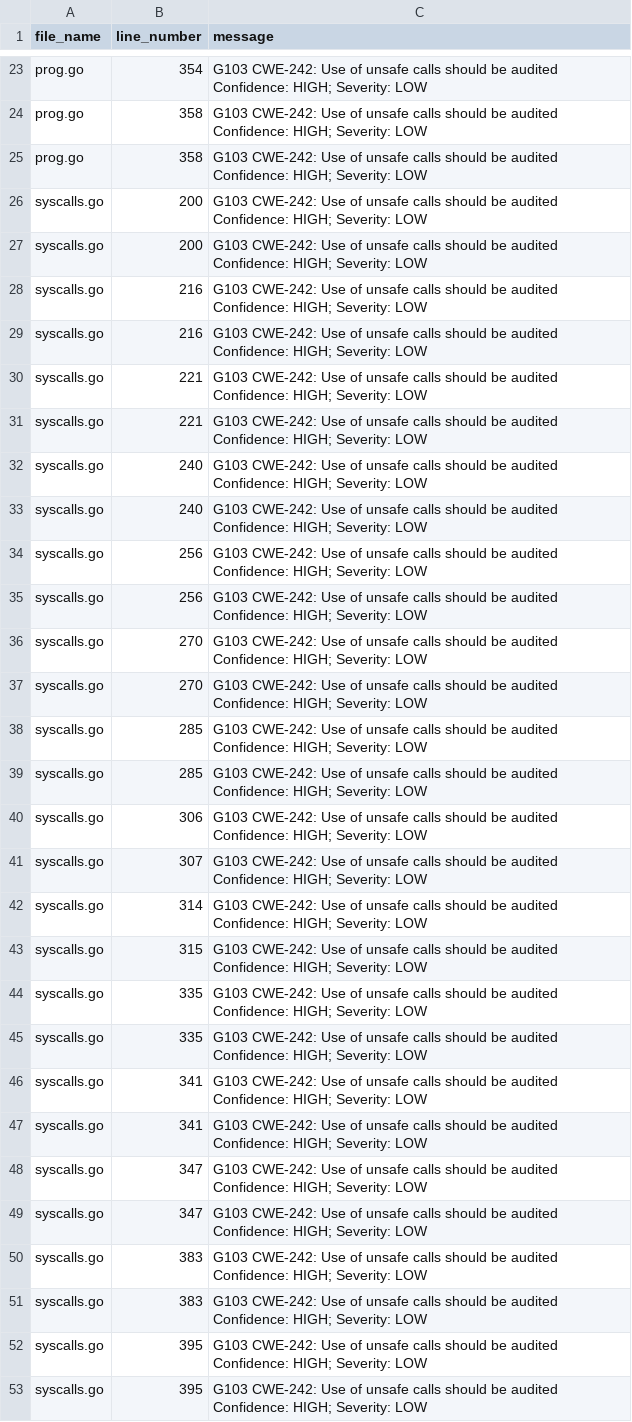
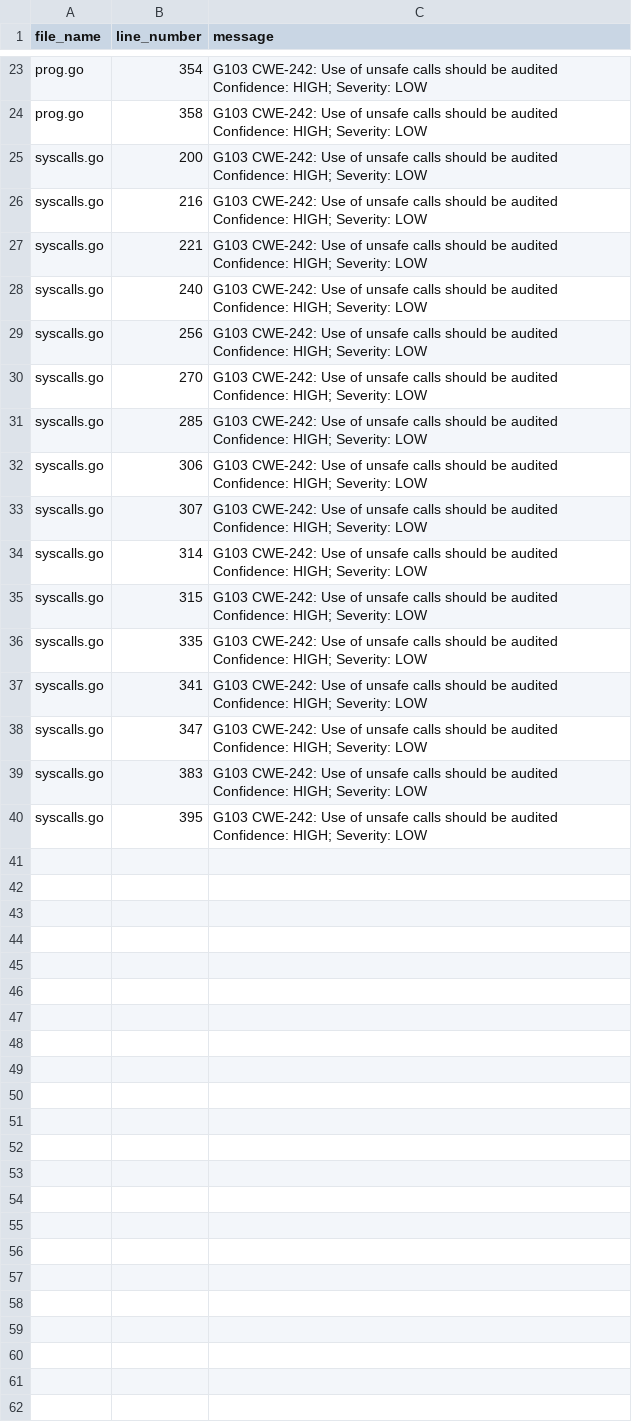
Before and after one commit to jlauinger/master-of-science, a CSV file: code/evaluation/go-safer-evaluation/packages-eval/data/ebpf-gosec.csv, drawn as a sheet; only a part is shown, gaps mark what is left out; the diff names each change by its address in the sheet, - before the commit and + after, or states it on an @@ line.

Commit message:
go-safer eval: include false positives in manual label files

```diff
--- a/code/evaluation/go-safer-evaluation/packages-eval/data/ebpf-gosec.csv
+++ b/code/evaluation/go-safer-evaluation/packages-eval/data/ebpf-gosec.csv
-row 25: prog.go | 358 | G103 CWE-242: Use of unsafe calls should be audited Confidence: HIGH; Severity: LOW
-row 26: syscalls.go | 200 | G103 CWE-242: Use of unsafe calls should be audited Confidence: HIGH; Severity: LOW
-row 29: syscalls.go | 216 | G103 CWE-242: Use of unsafe calls should be audited Confidence: HIGH; Severity: LOW
-row 30: syscalls.go | 221 | G103 CWE-242: Use of unsafe calls should be audited Confidence: HIGH; Severity: LOW
-row 33: syscalls.go | 240 | G103 CWE-242: Use of unsafe calls should be audited Confidence: HIGH; Severity: LOW
-row 34: syscalls.go | 256 | G103 CWE-242: Use of unsafe calls should be audited Confidence: HIGH; Severity: LOW
-row 37: syscalls.go | 270 | G103 CWE-242: Use of unsafe calls should be audited Confidence: HIGH; Severity: LOW
-row 38: syscalls.go | 285 | G103 CWE-242: Use of unsafe calls should be audited Confidence: HIGH; Severity: LOW
-row 45: syscalls.go | 335 | G103 CWE-242: Use of unsafe calls should be audited Confidence: HIGH; Severity: LOW
-row 46: syscalls.go | 341 | G103 CWE-242: Use of unsafe calls should be audited Confidence: HIGH; Severity: LOW
-row 49: syscalls.go | 347 | G103 CWE-242: Use of unsafe calls should be audited Confidence: HIGH; Severity: LOW
-row 51: syscalls.go | 383 | G103 CWE-242: Use of unsafe calls should be audited Confidence: HIGH; Severity: LOW
-row 52: syscalls.go | 395 | G103 CWE-242: Use of unsafe calls should be audited Confidence: HIGH; Severity: LOW
```
Also changed, not shown: code/evaluation/go-safer-evaluation/packages-eval/data/ebpf-manual.csv, code/evaluation/go-safer-evaluation/packages-eval/data/label-manual.csv, 3 other files.
